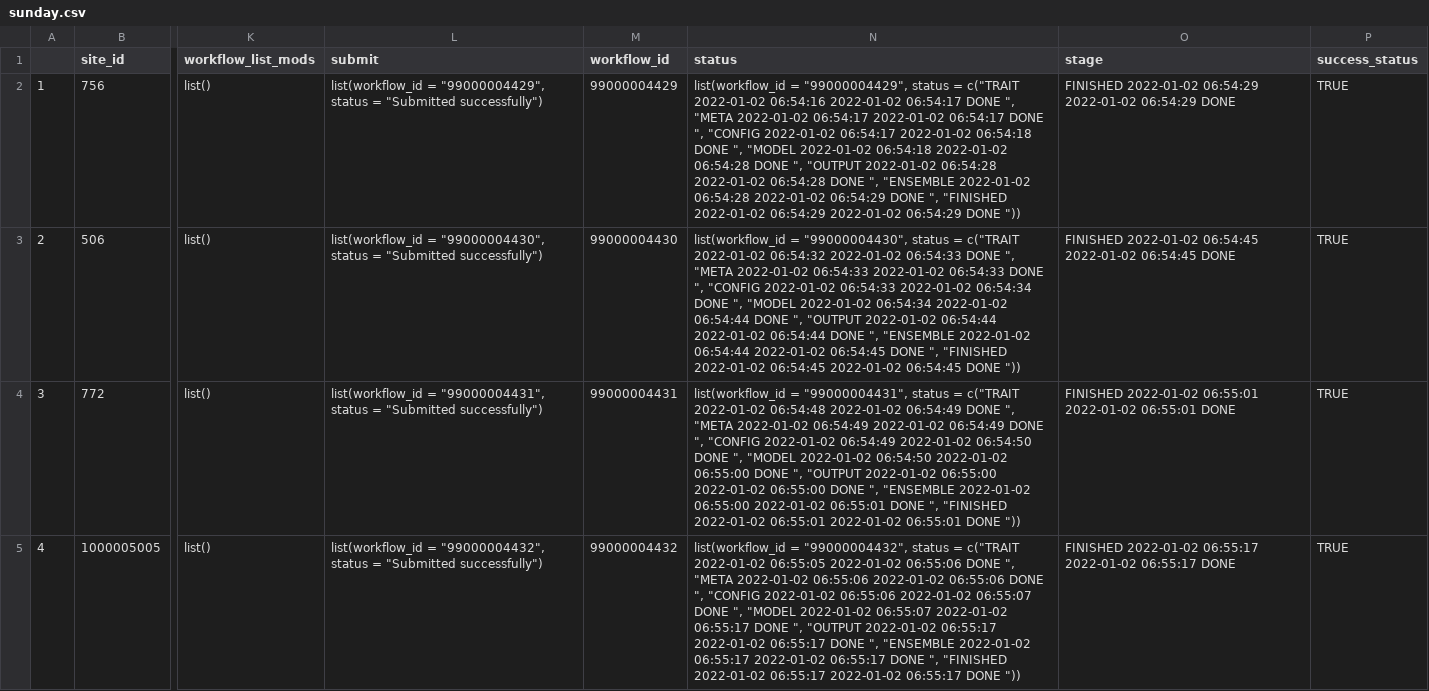
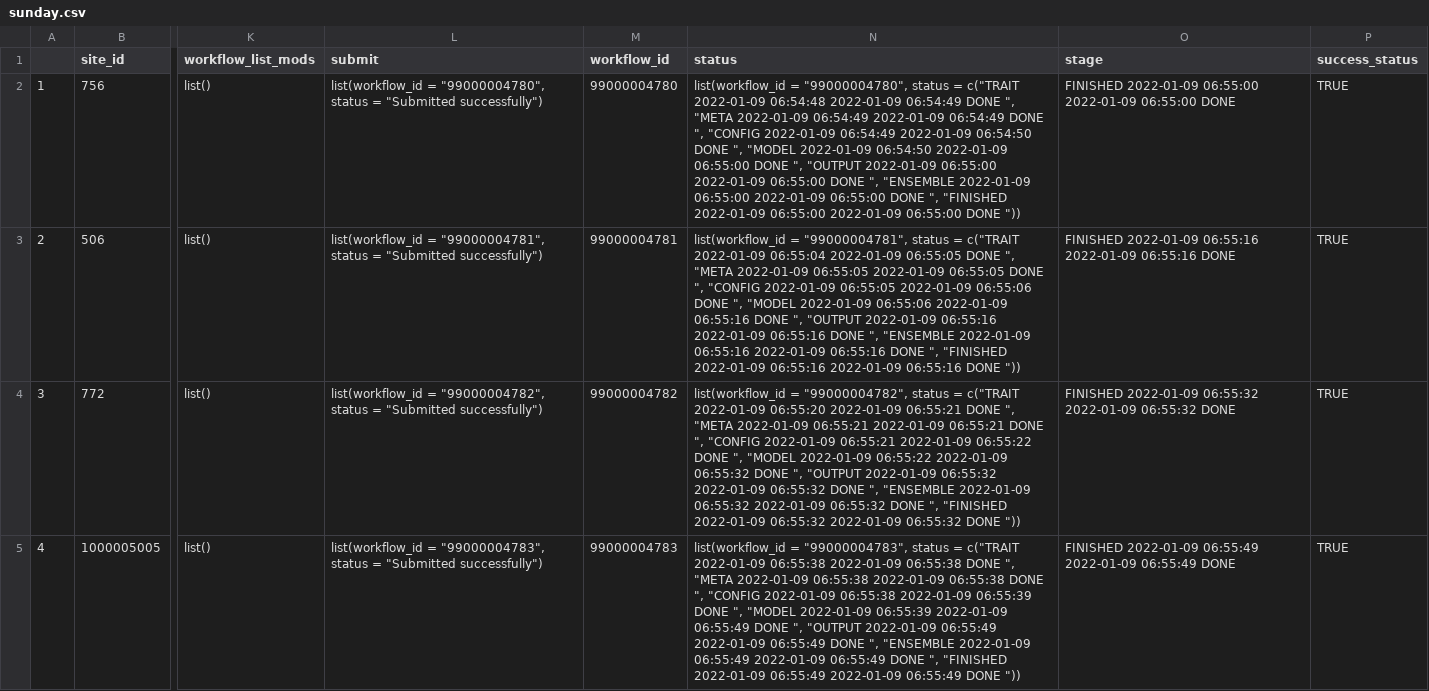
Before and after one commit to cryolune/pecan-status-board, a CSV file: data/sunday.csv, drawn as a sheet; only a part is shown, gaps mark what is left out; the diff covers the shown part only; the diff names each change by its address in the sheet, - before the commit and + after, or states it on an @@ line.

Commit message:
Update Result

```diff
--- a/data/sunday.csv
+++ b/data/sunday.csv
-L2 (submit): list(workflow_id = "99000004429", status =…
+L2 (submit): list(workflow_id = "99000004780", status =…
-M2 (workflow_id): 99000004429
+M2 (workflow_id): 99000004780
-N2 (status): list(workflow_id = "99000004429", status = c("TRAIT 2022-01-02 06:54:16 2022-01-02 06:54:17 DONE ", "META 2022-01-02 06:54:17 2022-01-02 06:54:17 DONE ", "CONFIG 2022-01-02 06:54:17 2022-01-02 06:54:18 DONE ", "MODEL 2022-01-02 06:54:18 2022-01-02 06:54:28 DONE ", "OUTPUT 2022-01-02 06:54:28 2022-01-02 06:54:28 DONE ", "ENSEMBLE 2022-01-02 06:54:28 2022-01-02 06:54:29 DONE ", "FINISHED 2022-01-02 06:54:29 2022-01-02 06:54:29 DONE "))
+N2 (status): list(workflow_id = "99000004780", status = c("TRAIT 2022-01-09 06:54:48 2022-01-09 06:54:49 DONE ", "META 2022-01-09 06:54:49 2022-01-09 06:54:49 DONE ", "CONFIG 2022-01-09 06:54:49 2022-01-09 06:54:50 DONE ", "MODEL 2022-01-09 06:54:50 2022-01-09 06:55:00 DONE ", "OUTPUT 2022-01-09 06:55:00 2022-01-09 06:55:00 DONE ", "ENSEMBLE 2022-01-09 06:55:00 2022-01-09 06:55:00 DONE ", "FINISHED 2022-01-09 06:55:00 2022-01-09 06:55:00 DONE "))
-O2 (stage): FINISHED 2022-01-02 06:54:29 2022-01-02 06:54:29 DONE
+O2 (stage): FINISHED 2022-01-09 06:55:00 2022-01-09 06:55:00 DONE
-L3 (submit): list(workflow_id = "99000004430", status =…
+L3 (submit): list(workflow_id = "99000004781", status =…
-M3 (workflow_id): 99000004430
+M3 (workflow_id): 99000004781
-N3 (status): list(workflow_id = "99000004430", status = c("TRAIT 2022-01-02 06:54:32 2022-01-02 06:54:33 DONE ", "META 2022-01-02 06:54:33 2022-01-02 06:54:33 DONE ", "CONFIG 2022-01-02 06:54:33 2022-01-02 06:54:34 DONE ", "MODEL 2022-01-02 06:54:34 2022-01-02 06:54:44 DONE ", "OUTPUT 2022-01-02 06:54:44 2022-01-02 06:54:44 DONE ", "ENSEMBLE 2022-01-02 06:54:44 2022-01-02 06:54:45 DONE ", "FINISHED 2022-01-02 06:54:45 2022-01-02 06:54:45 DONE "))
+N3 (status): list(workflow_id = "99000004781", status = c("TRAIT 2022-01-09 06:55:04 2022-01-09 06:55:05 DONE ", "META 2022-01-09 06:55:05 2022-01-09 06:55:05 DONE ", "CONFIG 2022-01-09 06:55:05 2022-01-09 06:55:06 DONE ", "MODEL 2022-01-09 06:55:06 2022-01-09 06:55:16 DONE ", "OUTPUT 2022-01-09 06:55:16 2022-01-09 06:55:16 DONE ", "ENSEMBLE 2022-01-09 06:55:16 2022-01-09 06:55:16 DONE ", "FINISHED 2022-01-09 06:55:16 2022-01-09 06:55:16 DONE "))
-O3 (stage): FINISHED 2022-01-02 06:54:45 2022-01-02 06:54:45 DONE
+O3 (stage): FINISHED 2022-01-09 06:55:16 2022-01-09 06:55:16 DONE
-L4 (submit): list(workflow_id = "99000004431", status =…
+L4 (submit): list(workflow_id = "99000004782", status =…
-M4 (workflow_id): 99000004431
+M4 (workflow_id): 99000004782
-N4 (status): list(workflow_id = "99000004431", status = c("TRAIT 2022-01-02 06:54:48 2022-01-02 06:54:49 DONE ", "META 2022-01-02 06:54:49 2022-01-02 06:54:49 DONE ", "CONFIG 2022-01-02 06:54:49 2022-01-02 06:54:50 DONE ", "MODEL 2022-01-02 06:54:50 2022-01-02 06:55:00 DONE ", "OUTPUT 2022-01-02 06:55:00 2022-01-02 06:55:00 DONE ", "ENSEMBLE 2022-01-02 06:55:00 2022-01-02 06:55:01 DONE ", "FINISHED 2022-01-02 06:55:01 2022-01-02 06:55:01 DONE "))
+N4 (status): list(workflow_id = "99000004782", status = c("TRAIT 2022-01-09 06:55:20 2022-01-09 06:55:21 DONE ", "META 2022-01-09 06:55:21 2022-01-09 06:55:21 DONE ", "CONFIG 2022-01-09 06:55:21 2022-01-09 06:55:22 DONE ", "MODEL 2022-01-09 06:55:22 2022-01-09 06:55:32 DONE ", "OUTPUT 2022-01-09 06:55:32 2022-01-09 06:55:32 DONE ", "ENSEMBLE 2022-01-09 06:55:32 2022-01-09 06:55:32 DONE ", "FINISHED 2022-01-09 06:55:32 2022-01-09 06:55:32 DONE "))
-O4 (stage): FINISHED 2022-01-02 06:55:01 2022-01-02 06:55:01 DONE
+O4 (stage): FINISHED 2022-01-09 06:55:32 2022-01-09 06:55:32 DONE
-L5 (submit): list(workflow_id = "99000004432", status =…
+L5 (submit): list(workflow_id = "99000004783", status =…
-M5 (workflow_id): 99000004432
+M5 (workflow_id): 99000004783
-N5 (status): list(workflow_id = "99000004432", status = c("TRAIT 2022-01-02 06:55:05 2022-01-02 06:55:06 DONE ", "META 2022-01-02 06:55:06 2022-01-02 06:55:06 DONE ", "CONFIG 2022-01-02 06:55:06 2022-01-02 06:55:07 DONE ", "MODEL 2022-01-02 06:55:07 2022-01-02 06:55:17 DONE ", "OUTPUT 2022-01-02 06:55:17 2022-01-02 06:55:17 DONE ", "ENSEMBLE 2022-01-02 06:55:17 2022-01-02 06:55:17 DONE ", "FINISHED 2022-01-02 06:55:17 2022-01-02 06:55:17 DONE "))
+N5 (status): list(workflow_id = "99000004783", status = c("TRAIT 2022-01-09 06:55:38 2022-01-09 06:55:38 DONE ", "META 2022-01-09 06:55:38 2022-01-09 06:55:38 DONE ", "CONFIG 2022-01-09 06:55:38 2022-01-09 06:55:39 DONE ", "MODEL 2022-01-09 06:55:39 2022-01-09 06:55:49 DONE ", "OUTPUT 2022-01-09 06:55:49 2022-01-09 06:55:49 DONE ", "ENSEMBLE 2022-01-09 06:55:49 2022-01-09 06:55:49 DONE ", "FINISHED 2022-01-09 06:55:49 2022-01-09 06:55:49 DONE "))
-O5 (stage): FINISHED 2022-01-02 06:55:17 2022-01-02 06:55:17 DONE
+O5 (stage): FINISHED 2022-01-09 06:55:49 2022-01-09 06:55:49 DONE
```
Also changed, not shown: 92 edited cells elsewhere in this file.
